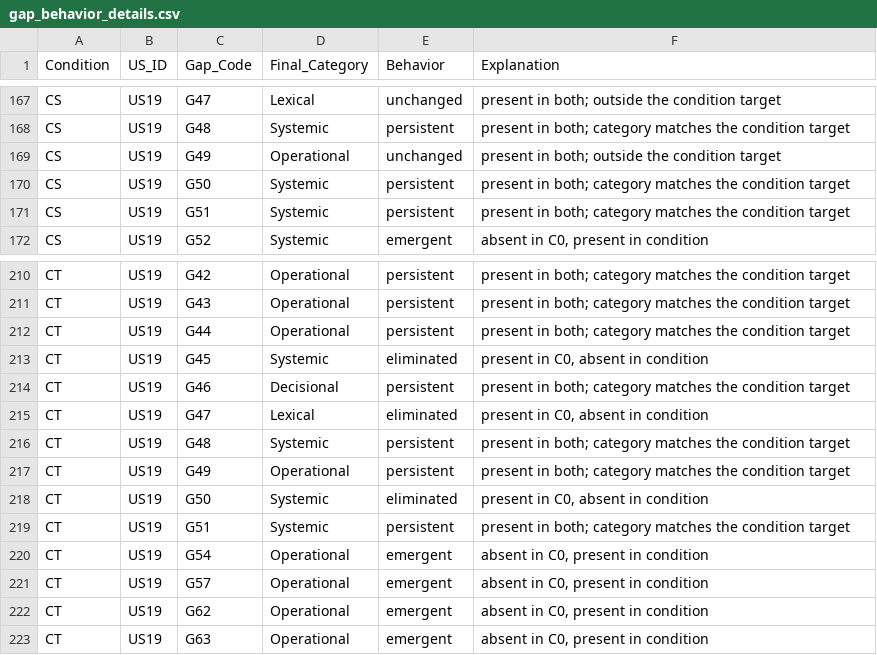
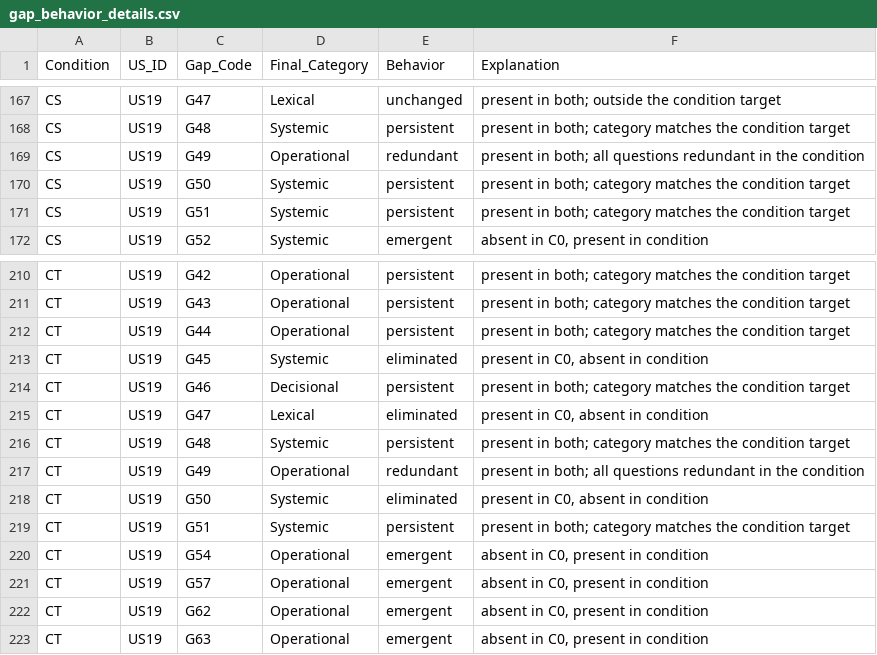
Before and after one commit to lucassa-bit/experimento-mestrado, a CSV file: results/gap_behavior_details.csv, drawn as a sheet; only a part is shown, gaps mark what is left out; the diff covers the shown part only.

```diff
--- a/results/gap_behavior_details.csv
+++ b/results/gap_behavior_details.csv
@@ -168,3 +168,3 @@ CS,US19,G47,Lexical,unchanged,present in both; outside the condition target
 CS,US19,G48,Systemic,persistent,present in both; category matches the condition target
-CS,US19,G49,Operational,unchanged,present in both; outside the condition target
+CS,US19,G49,Operational,redundant,present in both; all questions redundant in the condition
 CS,US19,G50,Systemic,persistent,present in both; category matches the condition target
@@ -216,3 +216,3 @@ CT,US19,G47,Lexical,eliminated,"present in C0, absent in condition"
 CT,US19,G48,Systemic,persistent,present in both; category matches the condition target
-CT,US19,G49,Operational,persistent,present in both; category matches the condition target
+CT,US19,G49,Operational,redundant,present in both; all questions redundant in the condition
 CT,US19,G50,Systemic,eliminated,"present in C0, absent in condition"
```
Also changed, not shown: 16 edited cells elsewhere in this file, results/condition_summary.csv, results/normality_tests.csv, 12 other files.
